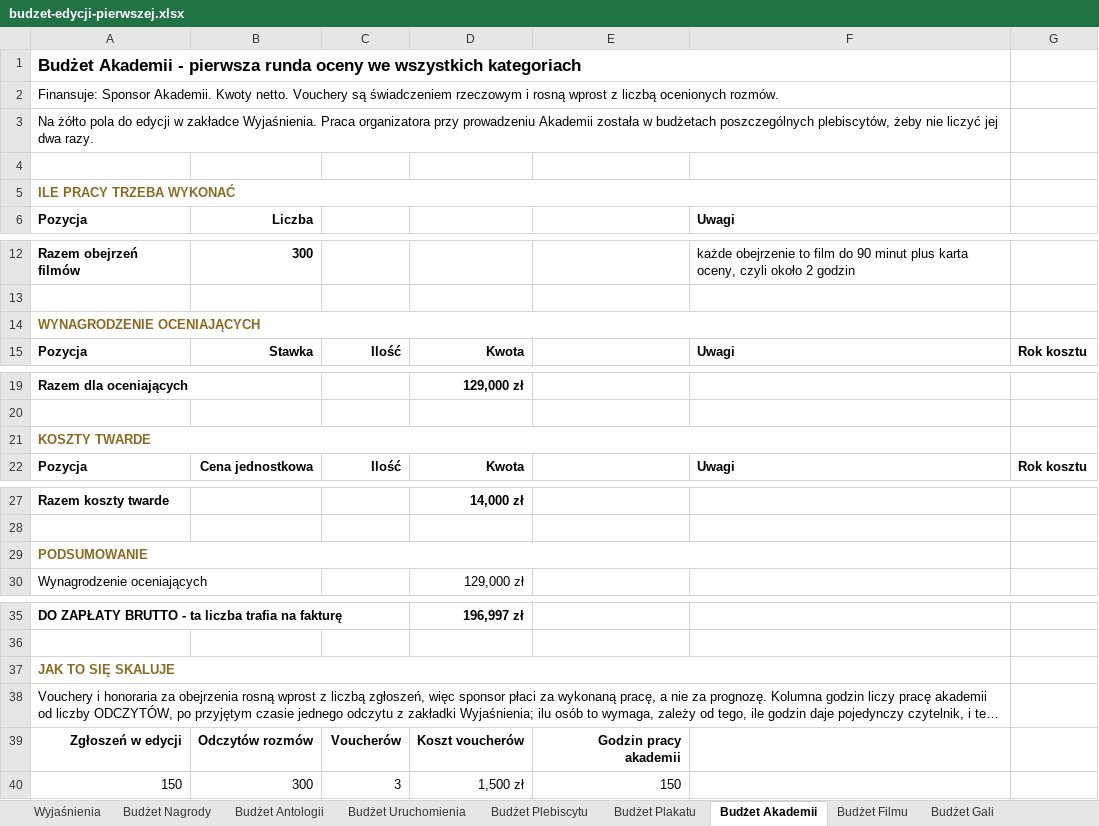
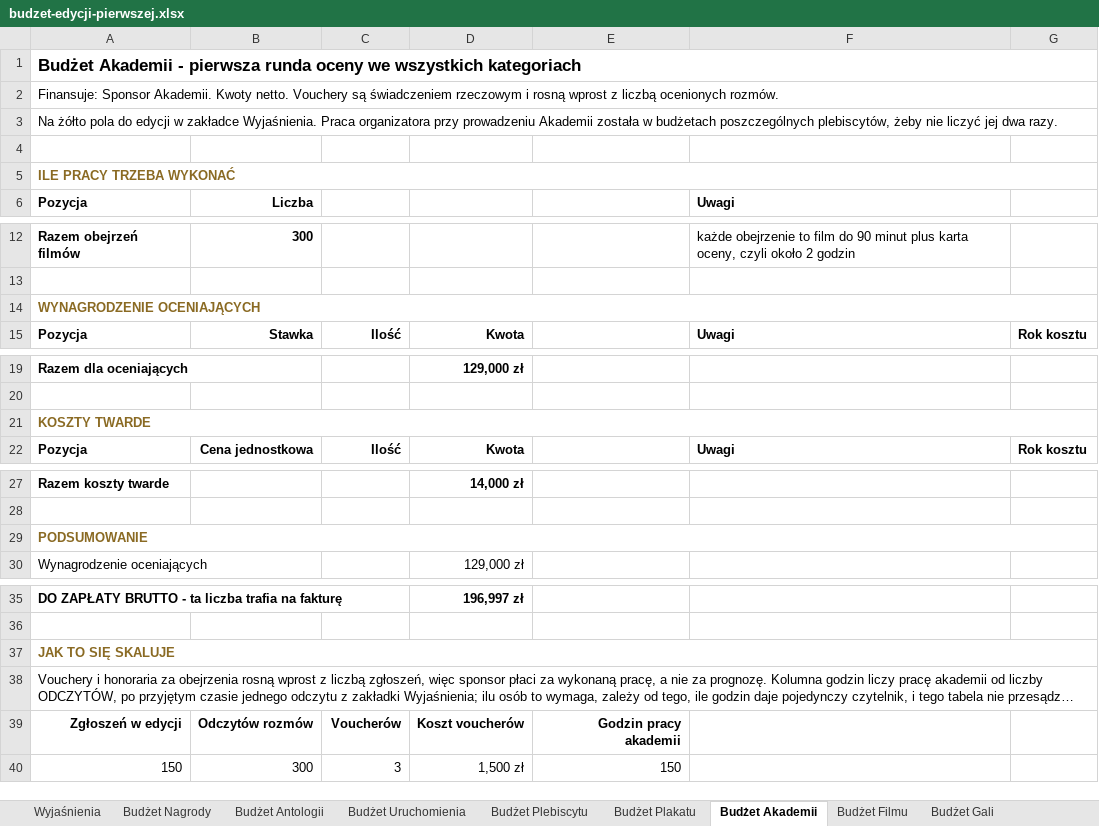
Before and after one commit to kolbinski/konstela, an Excel workbook: budzet-edycji-pierwszej.xlsx, sheet Budżet Akademii, drawn as a sheet; only a part is shown, gaps mark what is left out; long unchanged cells end in …; values as stored, in another font and other column widths than the file's, no borders; the diff covers the shown part only; the diff names each change by its address in the sheet, - before the commit and + after, or states it on an @@ line.

```diff
--- a/budzet-edycji-pierwszej.xlsx (sheet Budżet Akademii)
+++ b/budzet-edycji-pierwszej.xlsx (sheet Budżet Akademii)
-A1:F1 merged
+A1:G1 merged
-A2:F2 merged
+A2:G2 merged
-A3:F3 merged
+A3:G3 merged
-A5:F5 merged
+A5:G5 merged
-A14:F14 merged
+A14:G14 merged
-A21:F21 merged
+A21:G21 merged
-A29:F29 merged
+A29:G29 merged
-A37:F37 merged
+A37:G37 merged
-A38:F38 merged
+A38:G38 merged
```
Also changed, not shown: merged cells elsewhere in this sheet, sheet Budżet Antologii, sheet Budżet Plebiscytu, sheet Wyjaśnienia, sheet Budżet Uruchomienia, sheet Budżet Filmu, sheet Budżet Plakatu, 2 more sheets.
